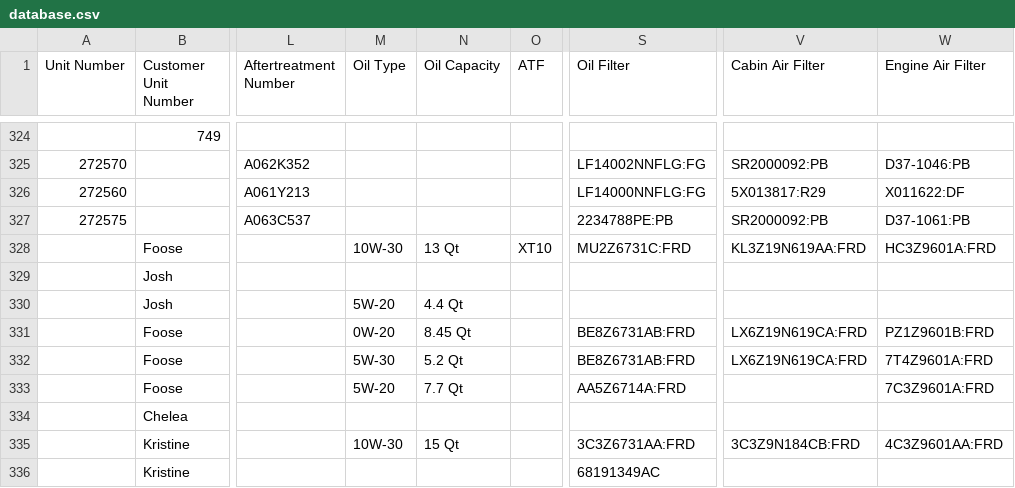
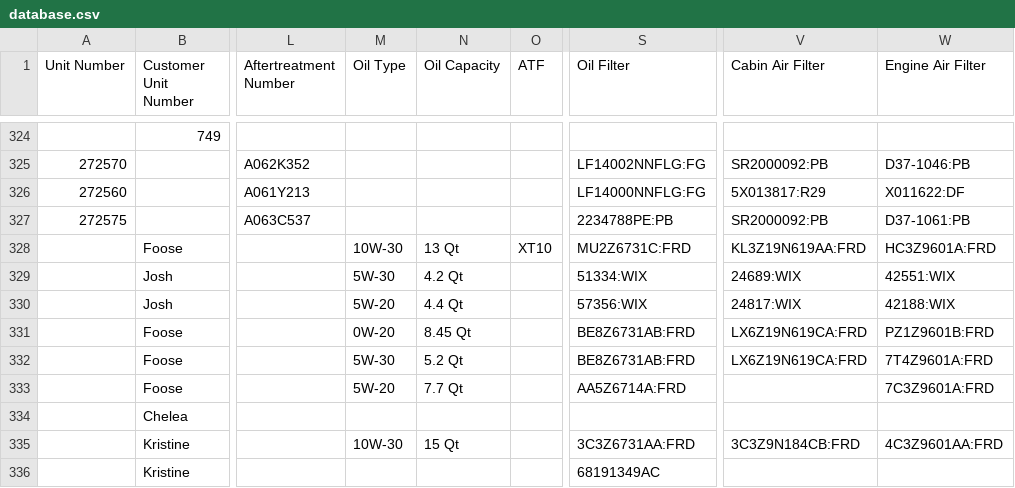
Before and after one commit to TuinderJ/personal-website, a CSV file: truck-data/database.csv, drawn as a sheet; only a part is shown, gaps mark what is left out; the diff names each change by its address in the sheet, - before the commit and + after, or states it on an @@ line.

Commit message:
vehicle modify

```diff
--- a/truck-data/database.csv
+++ b/truck-data/database.csv
-M329 (Oil Type): (empty)
+M329 (Oil Type): 5W-30
-N329 (Oil Capacity): (empty)
+N329 (Oil Capacity): 4.2 Qt
-S329 (Oil Filter): (empty)
+S329 (Oil Filter): 51334:WIX
-V329 (Cabin Air Filter): (empty)
+V329 (Cabin Air Filter): 24689:WIX
-W329 (Engine Air Filter): (empty)
+W329 (Engine Air Filter): 42551:WIX
-S330 (Oil Filter): (empty)
+S330 (Oil Filter): 57356:WIX
-V330 (Cabin Air Filter): (empty)
+V330 (Cabin Air Filter): 24817:WIX
-W330 (Engine Air Filter): (empty)
+W330 (Engine Air Filter): 42188:WIX
```
